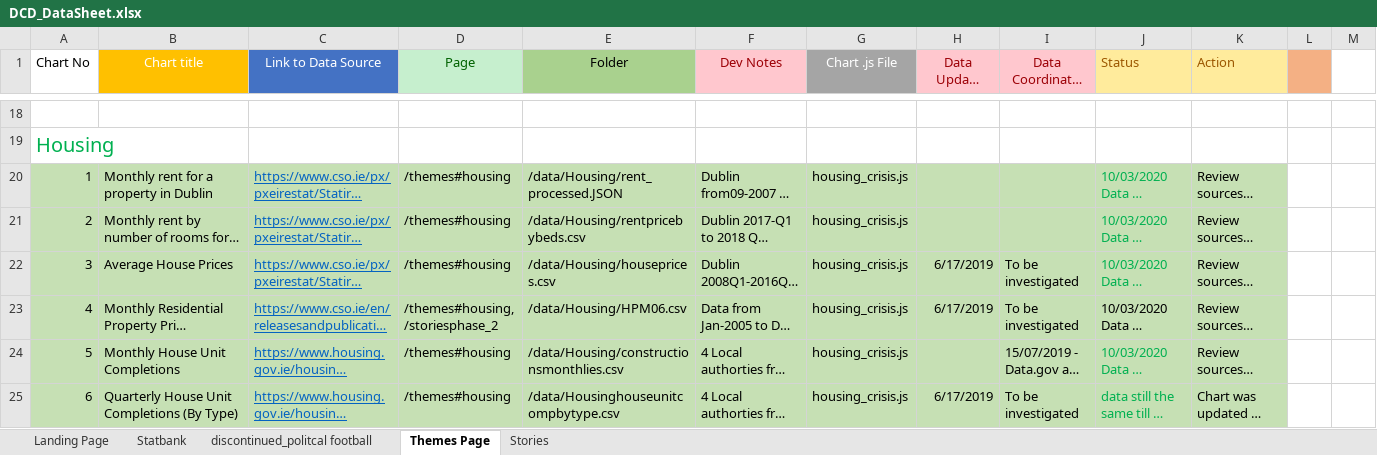
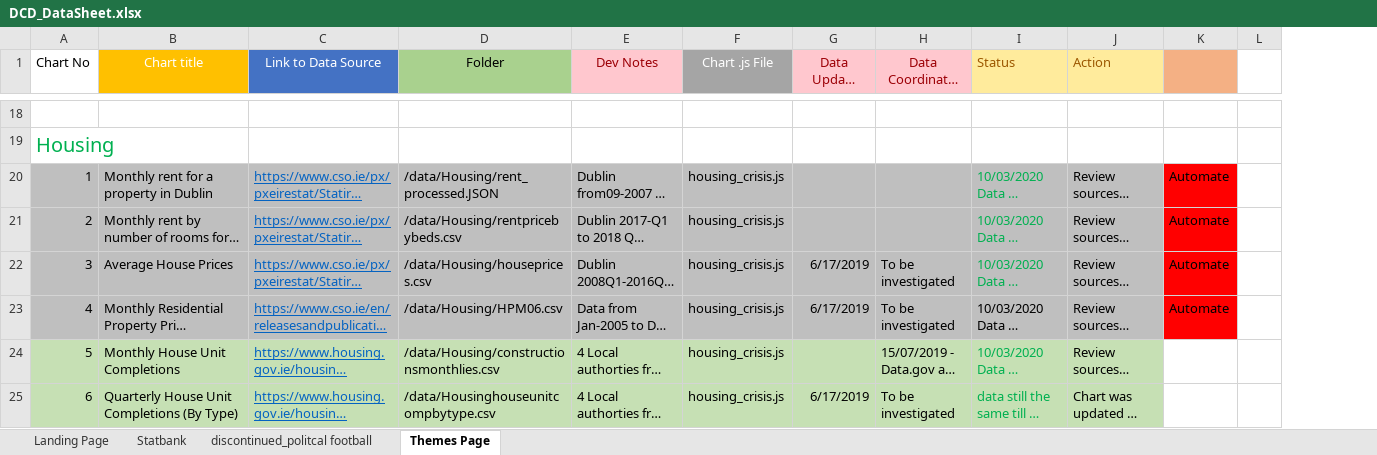
Before and after one commit to BuildingCityDashboards/bcd-dd-v2.1, an Excel workbook: docs/DCD_DataSheet.xlsx, sheet Themes Page, drawn as a sheet; only a part is shown, gaps mark what is left out; long unchanged cells end in …; values as stored, in another font and other column widths than the file's, no borders; removed rows and columns are numbered as before the commit, all else as after; the diff covers the shown part only; the diff names each change by its address in the sheet, - before the commit and + after, or states it on an @@ line.

```diff
--- a/docs/DCD_DataSheet.xlsx (sheet Themes Page)
+++ b/docs/DCD_DataSheet.xlsx (sheet Themes Page)
-sheet tab: Stories
-column D (Page), rows 20-25: /themes#housing | /themes#housing | /themes#housing | /themes#housing, /storiesphase_2 | /themes#housing | /themes#housing
-column L, empty
+column K, rows 20-23: all Automate
-A20:C23 fill: #C6E0B4
+A20:C23 fill: #BFBFBF
-D20:J23 fill: #C6E0B4
+D20:J23 fill: #BFBFBF
```
Also changed, not shown: 1 removed row and cell formats elsewhere in this sheet.
